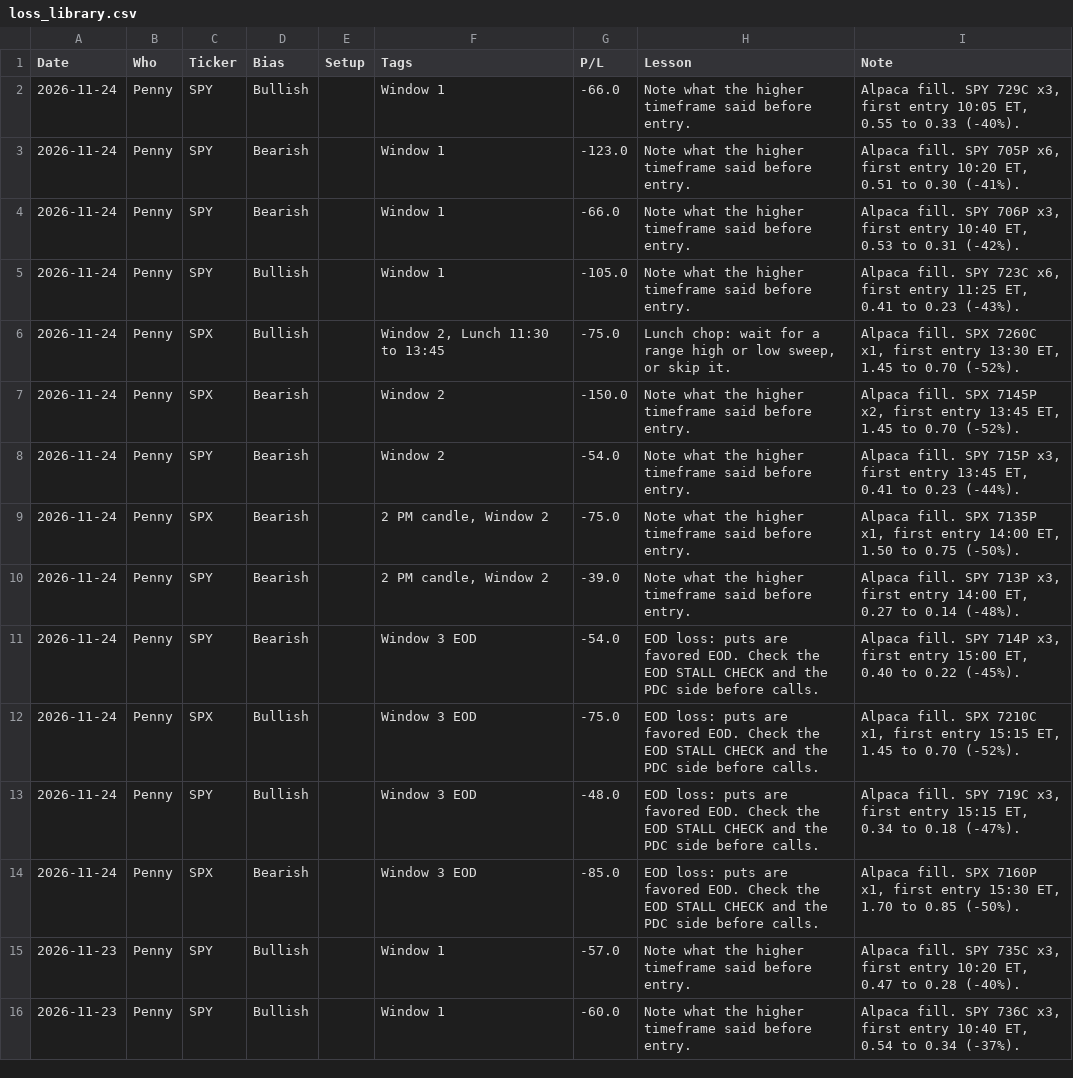
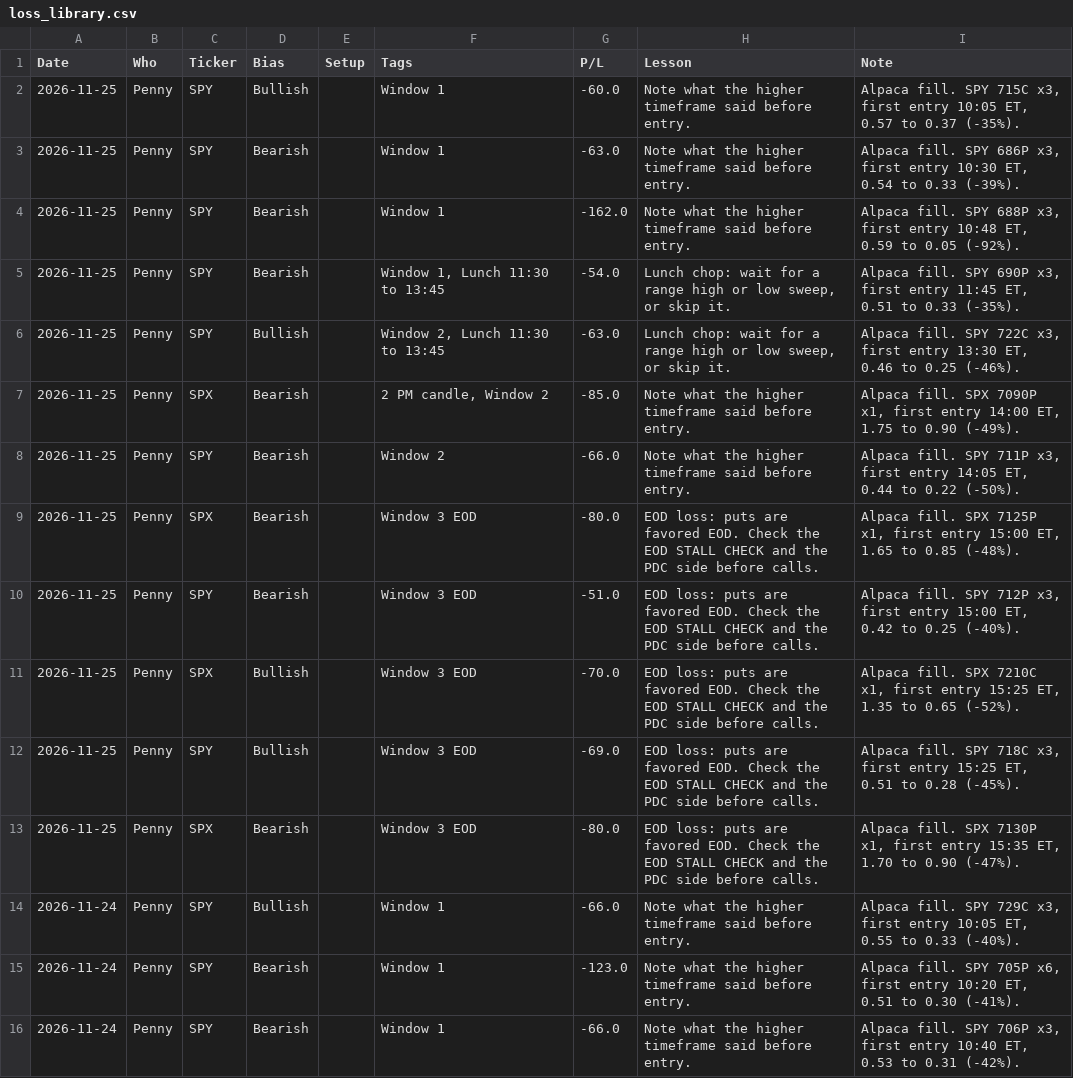
Before and after one commit to thetrinmillenia/belle-backtest, a CSV file: results/loss_library.csv, drawn as a sheet; only a part is shown; the shorter side is filled out with more unchanged rows; the diff names each change by its address in the sheet, - before the commit and + after, or states it on an @@ line.

```diff
--- a/results/loss_library.csv
+++ b/results/loss_library.csv
+row 2: 2026-11-25 | Penny | SPY | Bullish |  | Window 1 | -60.0 | Note what the higher timeframe said before entry. | Alpaca fill. SPY 715C x3, first entry 10:05 ET, 0.57 to 0.37 (-35%).
+row 3: 2026-11-25 | Penny | SPY | Bearish |  | Window 1 | -63.0 | Note what the higher timeframe said before entry. | Alpaca fill. SPY 686P x3, first entry 10:30 ET, 0.54 to 0.33 (-39%).
+row 4: 2026-11-25 | Penny | SPY | Bearish |  | Window 1 | -162.0 | Note what the higher timeframe said before entry. | Alpaca fill. SPY 688P x3, first entry 10:48 ET, 0.59 to 0.05 (-92%).
+row 5: 2026-11-25 | Penny | SPY | Bearish |  | Window 1, Lunch 11:30 to 13:45 | -54.0 | Lunch chop: wait for a range high or low sweep, or skip it. | Alpaca fill. SPY 690P x3, first entry 11:45 ET, 0.51 to 0.33 (-35%).
+row 6: 2026-11-25 | Penny | SPY | Bullish |  | Window 2, Lunch 11:30 to 13:45 | -63.0 | Lunch chop: wait for a range high or low sweep, or skip it. | Alpaca fill. SPY 722C x3, first entry 13:30 ET, 0.46 to 0.25 (-46%).
+row 7: 2026-11-25 | Penny | SPX | Bearish |  | 2 PM candle, Window 2 | -85.0 | Note what the higher timeframe said before entry. | Alpaca fill. SPX 7090P x1, first entry 14:00 ET, 1.75 to 0.90 (-49%).
+row 8: 2026-11-25 | Penny | SPY | Bearish |  | Window 2 | -66.0 | Note what the higher timeframe said before entry. | Alpaca fill. SPY 711P x3, first entry 14:05 ET, 0.44 to 0.22 (-50%).
+row 9: 2026-11-25 | Penny | SPX | Bearish |  | Window 3 EOD | -80.0 | EOD loss: puts are favored EOD. Check the EOD STALL CHECK and the PDC side before calls. | Alpaca fill. SPX 7125P x1, first entry 15:00 ET, 1.65 to 0.85 (-48%).
+row 10: 2026-11-25 | Penny | SPY | Bearish |  | Window 3 EOD | -51.0 | EOD loss: puts are favored EOD. Check the EOD STALL CHECK and the PDC side before calls. | Alpaca fill. SPY 712P x3, first entry 15:00 ET, 0.42 to 0.25 (-40%).
+row 11: 2026-11-25 | Penny | SPX | Bullish |  | Window 3 EOD | -70.0 | EOD loss: puts are favored EOD. Check the EOD STALL CHECK and the PDC side before calls. | Alpaca fill. SPX 7210C x1, first entry 15:25 ET, 1.35 to 0.65 (-52%).
+row 12: 2026-11-25 | Penny | SPY | Bullish |  | Window 3 EOD | -69.0 | EOD loss: puts are favored EOD. Check the EOD STALL CHECK and the PDC side before calls. | Alpaca fill. SPY 718C x3, first entry 15:25 ET, 0.51 to 0.28 (-45%).
+row 13: 2026-11-25 | Penny | SPX | Bearish |  | Window 3 EOD | -80.0 | EOD loss: puts are favored EOD. Check the EOD STALL CHECK and the PDC side before calls. | Alpaca fill. SPX 7130P x1, first entry 15:35 ET, 1.70 to 0.90 (-47%).
```
Also changed, not shown: results/bot_health.csv, results/harper/vix_log.csv, 5 other files.
